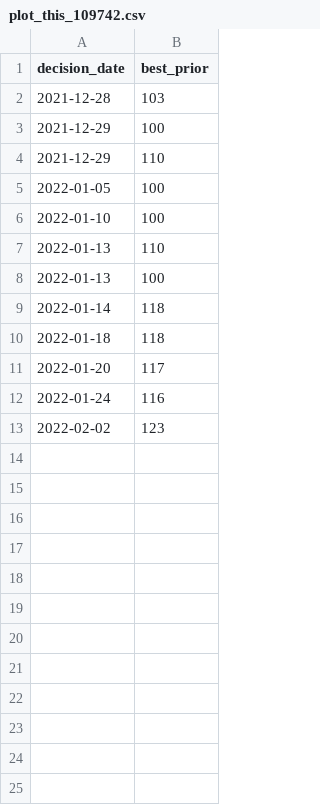
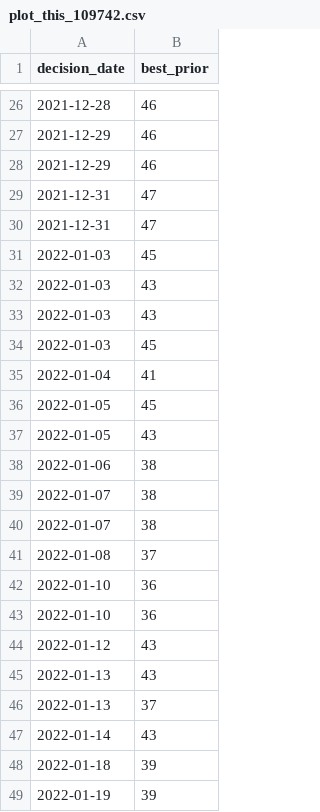
Before and after one commit to mark-orr/Cognitive_Forecasting, a CSV file: sandbox/plot_this_109742.csv, drawn as a sheet; only a part is shown, gaps mark what is left out; the diff covers the shown part only.

```diff
--- a/sandbox/plot_this_109742.csv
+++ b/sandbox/plot_this_109742.csv
@@ -2,12 +26,24 @@ decision_date,best_prior
-2021-12-28,103
-2021-12-29,100
-2021-12-29,110
-2022-01-05,100
-2022-01-10,100
-2022-01-13,110
-2022-01-13,100
-2022-01-14,118
-2022-01-18,118
-2022-01-20,117
-2022-01-24,116
-2022-02-02,123
+2021-12-28,46
+2021-12-29,46
+2021-12-29,46
+2021-12-31,47
+2021-12-31,47
+2022-01-03,45
+2022-01-03,43
+2022-01-03,43
+2022-01-03,45
+2022-01-04,41
+2022-01-05,45
+2022-01-05,43
+2022-01-06,38
+2022-01-07,38
+2022-01-07,38
+2022-01-08,37
+2022-01-10,36
+2022-01-10,36
+2022-01-12,43
+2022-01-13,43
+2022-01-13,37
+2022-01-14,43
+2022-01-18,39
+2022-01-19,39
```
Also changed, not shown: 24 added rows elsewhere in this file, 27 other files.
